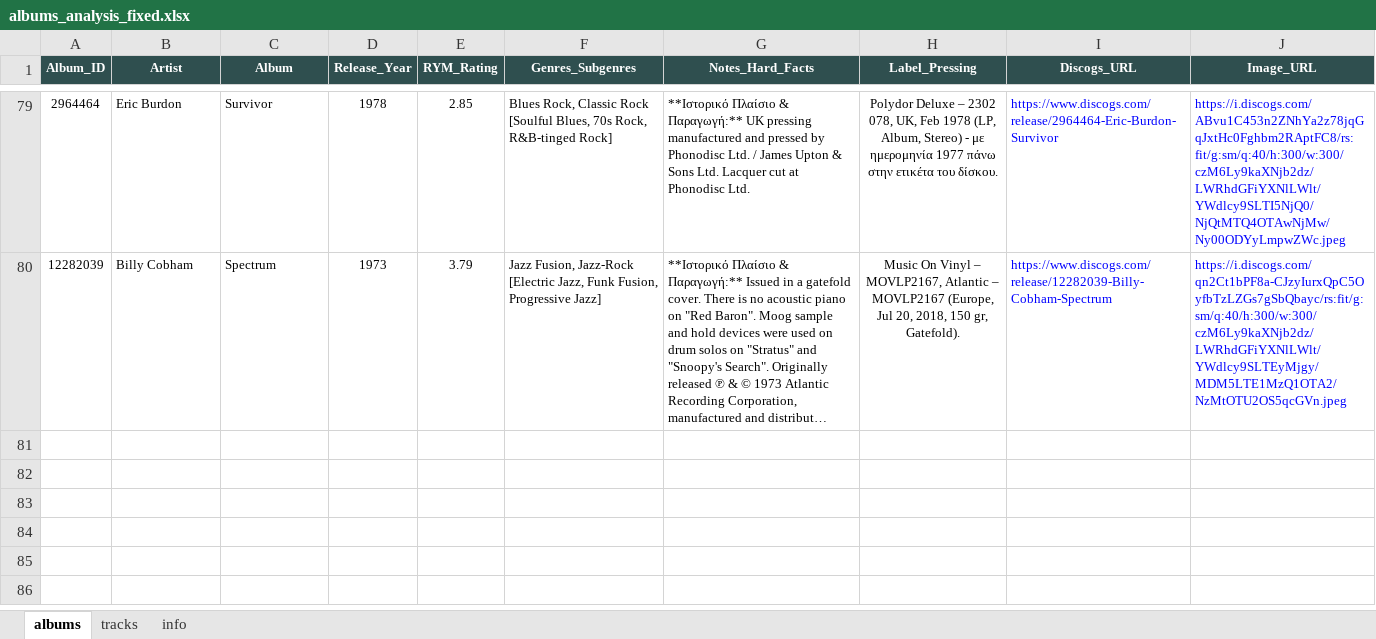
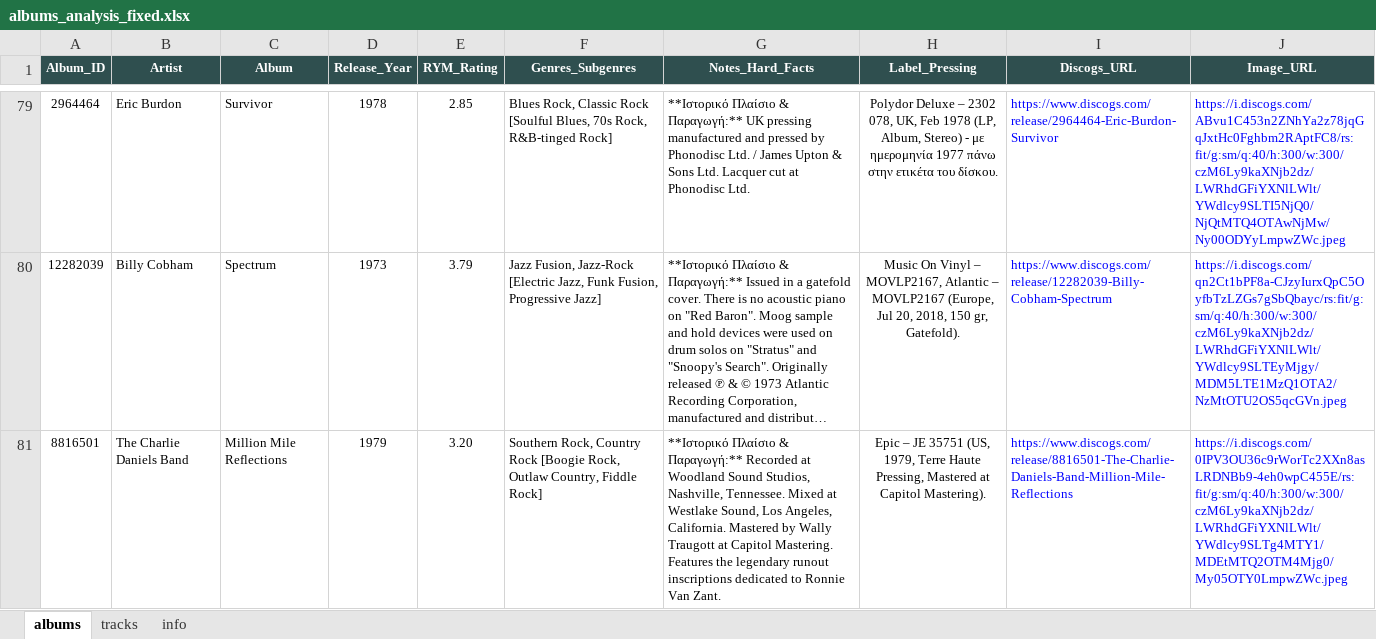
Before and after one commit to blueaegean/music-archive, an Excel workbook: albums_analysis_fixed.xlsx, sheet albums, drawn as a sheet; only a part is shown, gaps mark what is left out; long unchanged cells end in …; values as stored, in another font and other column widths than the file's, no borders; the diff names each change by its address in the sheet, - before the commit and + after, or states it on an @@ line.

```diff
--- a/albums_analysis_fixed.xlsx (sheet albums)
+++ b/albums_analysis_fixed.xlsx (sheet albums)
+row 81: 8816501 | The Charlie Daniels Band | Million Mile Reflections | 1979 | 3.20 | Southern Rock, Country Rock [Boogie Rock, Outlaw Country, Fiddle Rock] | **Ιστορικό Πλαίσιο & Παραγωγή:** Recorded at Woodland Sound Studios, Nashville, Tennessee. Mixed at Westlake Sound, Los Angeles, California. Mastered by Wally Traugott at Capitol Mastering. Features the legendary runout inscriptions dedicated to Ronnie Van Zant. | Epic – JE 35751 (US, 1979, Terre Haute Pressing, Mastered at Capitol Mastering). | https://www.discogs.com/release/8816501-The-Charlie-Daniels-Band-Million-Mile-Reflections | https://i.discogs.com/0IPV3OU36c9rWorTc2XXn8asLRDNBb9-4eh0wpC455E/rs:fit/g:sm/q:40/h:300/w:300/czM6Ly9kaXNjb2dz/LWRhdGFiYXNlLWlt/YWdlcy9SLTg4MTY1/MDEtMTQ2OTM4Mjg0/My05OTY0LmpwZWc.jpeg
```
Also changed, not shown: sheet tracks.
